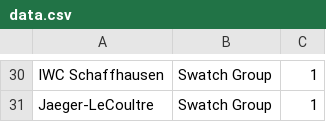
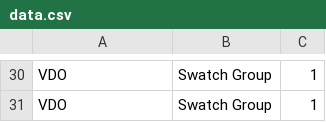
Before and after one commit to ft-interactive/visual-vocabulary, a CSV file: wrapper-sankey/data.csv, drawn as a sheet; only a part is shown, gaps mark what is left out; the diff covers the shown part only; the diff names each change by its address in the sheet, - before the commit and + after, or states it on an @@ line.

```diff
--- a/wrapper-sankey/data.csv
+++ b/wrapper-sankey/data.csv
-A30: IWC Schaffhausen
+A30: VDO
-A31: Jaeger-LeCoultre
+A31: VDO
```
Also changed, not shown: 28 edited cells elsewhere in this file.
